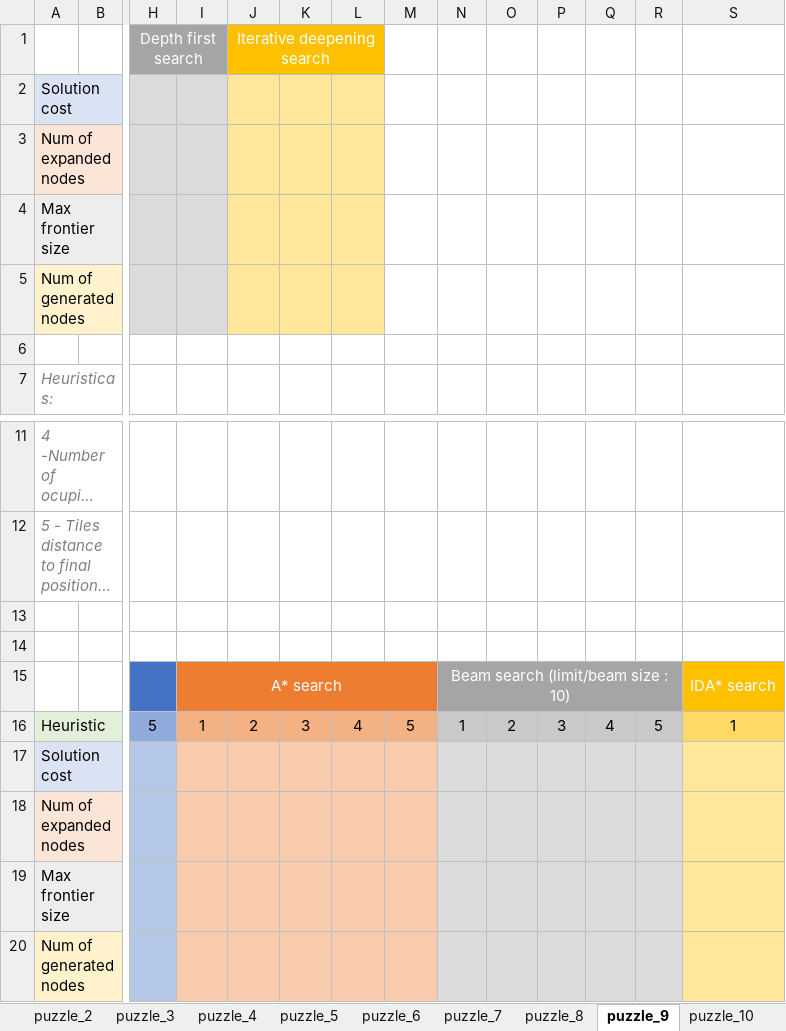
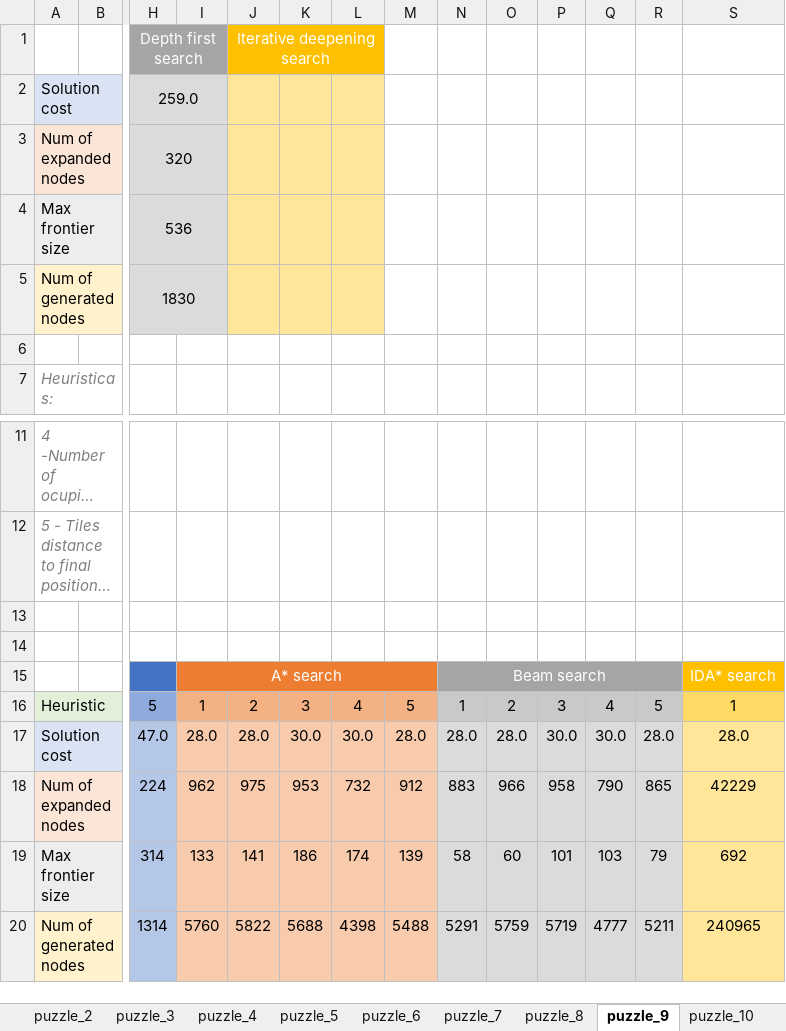
Before and after one commit to albertolalanda/AI-Project, an Excel workbook: puzzle_results.xlsx, sheet puzzle_9, drawn as a sheet; only a part is shown, gaps mark what is left out; long unchanged cells end in …; values as stored, in another font and other column widths than the file's, no borders; removed rows and columns are numbered as before the commit, all else as after; rows hold the shown columns only; the diff names each change by its address in the sheet, - before the commit and + after, or states it on an @@ line.

```diff
--- a/puzzle_results.xlsx (sheet puzzle_9)
+++ b/puzzle_results.xlsx (sheet puzzle_9)
-row 2: Solution cost
-row 3: Num of expanded nodes
-row 4: Max frontier size
-row 5: Num of generated nodes
+row 2: Solution cost |  | 259.0
+row 3: Num of expanded nodes |  | 320
+row 4: Max frontier size |  | 536
+row 5: Num of generated nodes |  | 1830
-N15: Beam search (limit/beam size : 10)
+N15: Beam search
-row 17: Solution cost
-row 18: Num of expanded nodes
-row 19: Max frontier size
-row 20: Num of generated nodes
+row 17: Solution cost |  | 47.0 | 28.0 | 28.0 | 30.0 | 30.0 | 28.0 | 28.0 | 28.0 | 30.0 | 30.0 | 28.0 | 28.0
+row 18: Num of expanded nodes |  | 224 | 962 | 975 | 953 | 732 | 912 | 883 | 966 | 958 | 790 | 865 | 42229
+row 19: Max frontier size |  | 314 | 133 | 141 | 186 | 174 | 139 | 58 | 60 | 101 | 103 | 79 | 692
+row 20: Num of generated nodes |  | 1314 | 5760 | 5822 | 5688 | 4398 | 5488 | 5291 | 5759 | 5719 | 4777 | 5211 | 240965
```
Also changed, not shown: sheet puzzle_10, sheet puzzle_8, sheet puzzle_7, sheet puzzle_3, sheet puzzle_5, sheet puzzle_4, 3 more sheets, charts or pictures, 5 other files.
